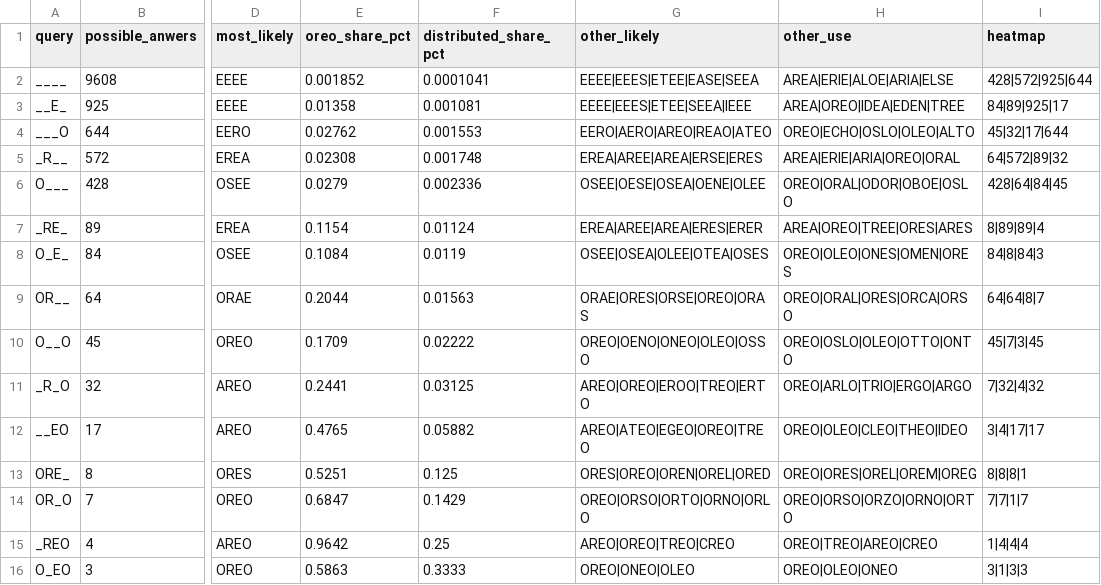
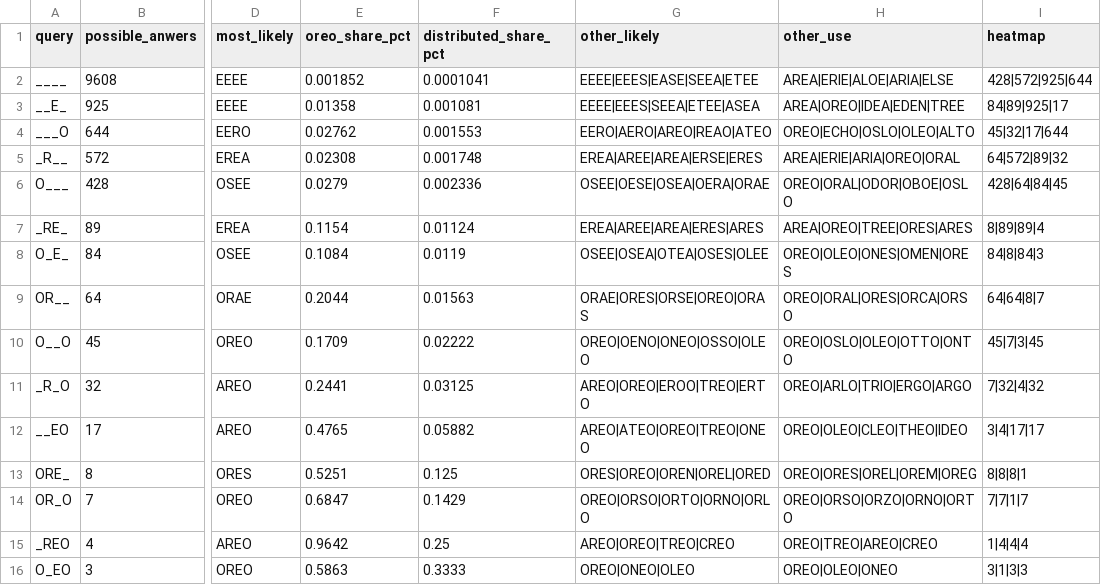
Before and after one commit to the-pudding/oreo, a CSV file: src/data/xd-oreo-possible-1993.csv, drawn as a sheet; only a part is shown, gaps mark what is left out; the diff names each change by its address in the sheet, - before the commit and + after, or states it on an @@ line.

```diff
--- a/src/data/xd-oreo-possible-1993.csv
+++ b/src/data/xd-oreo-possible-1993.csv
-G2 (other_likely): EEEE|EEES|ETEE|EASE|SEEA
+G2 (other_likely): EEEE|EEES|EASE|SEEA|ETEE
-G3 (other_likely): EEEE|EEES|ETEE|SEEA|IEEE
+G3 (other_likely): EEEE|EEES|SEEA|ETEE|ASEA
-G6 (other_likely): OSEE|OESE|OSEA|OENE|OLEE
+G6 (other_likely): OSEE|OESE|OSEA|OERA|ORAE
-G7 (other_likely): EREA|AREE|AREA|ERES|ERER
+G7 (other_likely): EREA|AREE|AREA|ERES|ARES
-G8 (other_likely): OSEE|OSEA|OLEE|OTEA|OSES
+G8 (other_likely): OSEE|OSEA|OTEA|OSES|OLEE
-G10 (other_likely): OREO|OENO|ONEO|OLEO|OSSO
+G10 (other_likely): OREO|OENO|ONEO|OSSO|OLEO
-G12 (other_likely): AREO|ATEO|EGEO|OREO|TREO
+G12 (other_likely): AREO|ATEO|OREO|TREO|ONEO
```
Also changed, not shown: public/assets/data/xd-nyt-firsts-1993.csv, src/data/xd-nyt-firsts-1993.csv, 14 other files.
